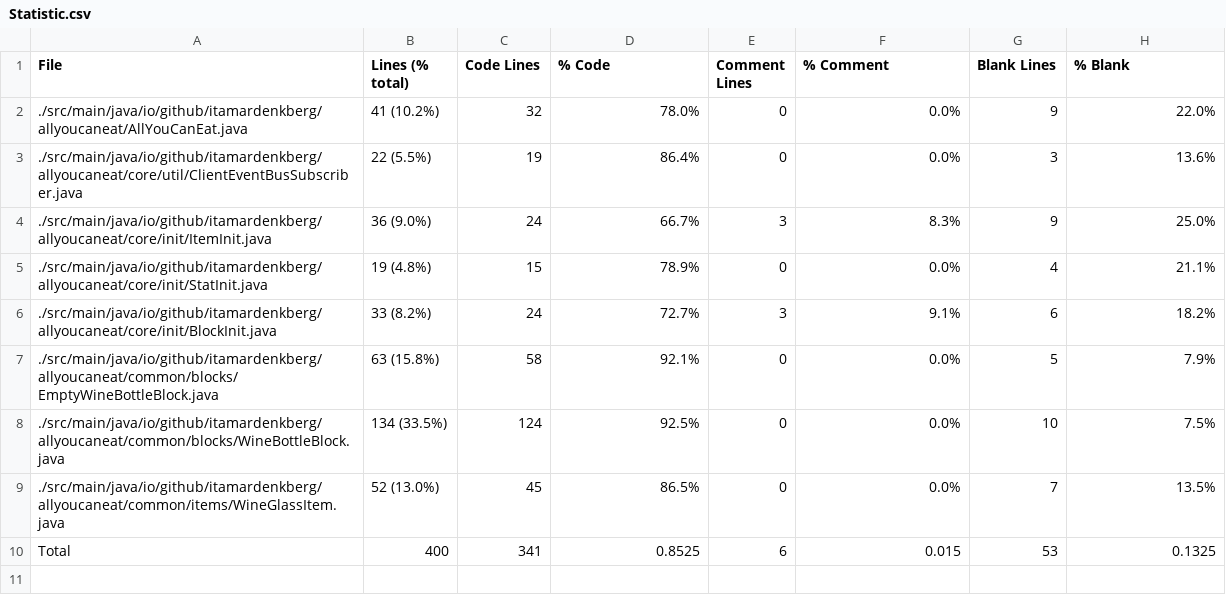
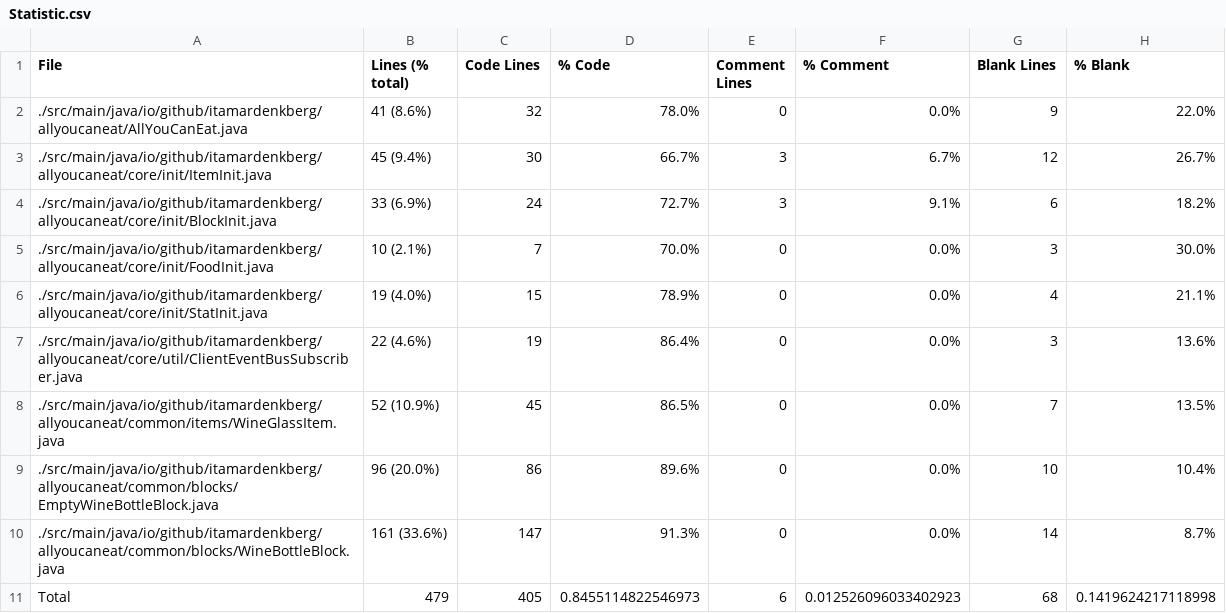
Before and after one commit to ItamarDenkberg/All-You-Can-Eat, a CSV file: Statistic.csv, drawn as a sheet.

```diff
--- a/Statistic.csv
+++ b/Statistic.csv
@@ -1,10 +1,11 @@
 File,Lines (% total),Code Lines,% Code,Comment Lines,% Comment,Blank Lines,% Blank
-./src/main/java/io/github/itamardenkberg/allyoucaneat/AllYouCanEat.java,41 (10.2%),32,78.0%,0,0.0%,9,22.0%
-./src/main/java/io/github/itamardenkberg/allyoucaneat/core/util/ClientEventBusSubscriber.java,22 (5.5%),19,86.4%,0,0.0%,3,13.6%
-./src/main/java/io/github/itamardenkberg/allyoucaneat/core/init/ItemInit.java,36 (9.0%),24,66.7%,3,8.3%,9,25.0%
-./src/main/java/io/github/itamardenkberg/allyoucaneat/core/init/StatInit.java,19 (4.8%),15,78.9%,0,0.0%,4,21.1%
-./src/main/java/io/github/itamardenkberg/allyoucaneat/core/init/BlockInit.java,33 (8.2%),24,72.7%,3,9.1%,6,18.2%
-./src/main/java/io/github/itamardenkberg/allyoucaneat/common/blocks/EmptyWineBottleBlock.java,63 (15.8%),58,92.1%,0,0.0%,5,7.9%
-./src/main/java/io/github/itamardenkberg/allyoucaneat/common/blocks/WineBottleBlock.java,134 (33.5%),124,92.5%,0,0.0%,10,7.5%
-./src/main/java/io/github/itamardenkberg/allyoucaneat/common/items/WineGlassItem.java,52 (13.0%),45,86.5%,0,0.0%,7,13.5%
-Total,400,341,0.8525,6,0.015,53,0.1325
+./src/main/java/io/github/itamardenkberg/allyoucaneat/AllYouCanEat.java,41 (8.6%),32,78.0%,0,0.0%,9,22.0%
+./src/main/java/io/github/itamardenkberg/allyoucaneat/core/init/ItemInit.java,45 (9.4%),30,66.7%,3,6.7%,12,26.7%
+./src/main/java/io/github/itamardenkberg/allyoucaneat/core/init/BlockInit.java,33 (6.9%),24,72.7%,3,9.1%,6,18.2%
+./src/main/java/io/github/itamardenkberg/allyoucaneat/core/init/FoodInit.java,10 (2.1%),7,70.0%,0,0.0%,3,30.0%
+./src/main/java/io/github/itamardenkberg/allyoucaneat/core/init/StatInit.java,19 (4.0%),15,78.9%,0,0.0%,4,21.1%
+./src/main/java/io/github/itamardenkberg/allyoucaneat/core/util/ClientEventBusSubscriber.java,22 (4.6%),19,86.4%,0,0.0%,3,13.6%
+./src/main/java/io/github/itamardenkberg/allyoucaneat/common/items/WineGlassItem.java,52 (10.9%),45,86.5%,0,0.0%,7,13.5%
+./src/main/java/io/github/itamardenkberg/allyoucaneat/common/blocks/EmptyWineBottleBlock.java,96 (20.0%),86,89.6%,0,0.0%,10,10.4%
+./src/main/java/io/github/itamardenkberg/allyoucaneat/common/blocks/WineBottleBlock.java,161 (33.6%),147,91.3%,0,0.0%,14,8.7%
+Total,479,405,0.8455114822546973,6,0.012526096033402923,68,0.1419624217118998
```
Also changed, not shown: 15 other files.
